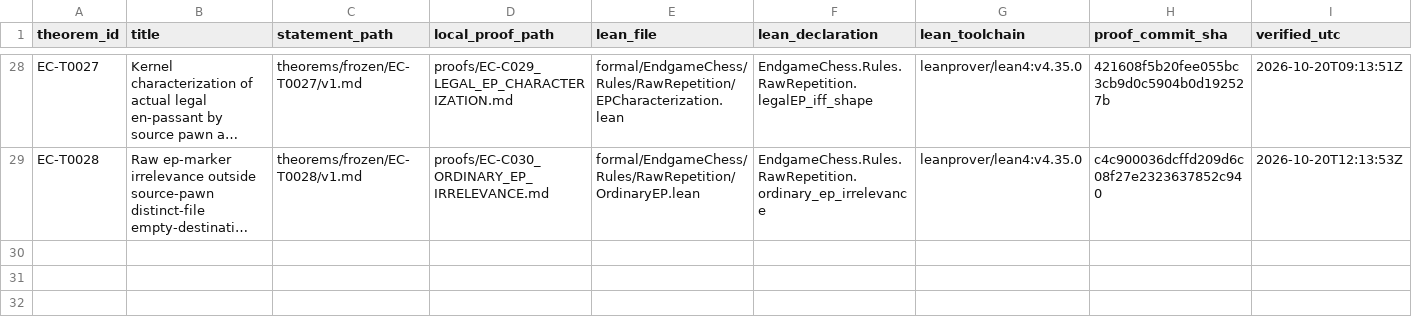
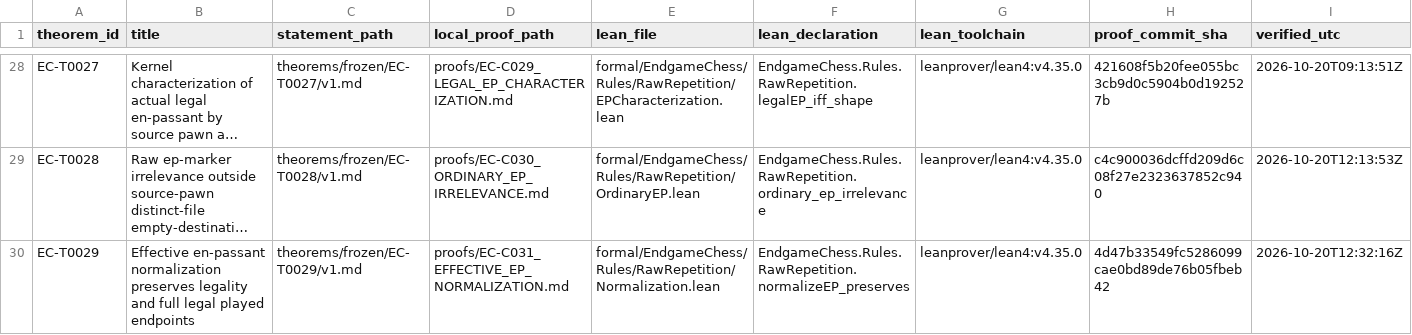
Before and after one commit to jfairfaxball-348/engame-chess, a CSV file: theorems/LEDGER.csv, drawn as a sheet; only a part is shown, gaps mark what is left out; long unchanged cells end in …; rows hold the shown columns only; the diff names each change by its address in the sheet, - before the commit and + after, or states it on an @@ line.

Commit message:
S051: freeze effective ep normalization as EC-T0029

```diff
--- a/theorems/LEDGER.csv
+++ b/theorems/LEDGER.csv
+row 30: EC-T0029 | Effective en-passant normalization preserves legality and full legal played endpoints | theorems/frozen/EC-T0029/v1.md | proofs/EC-C031_EFFECTIVE_EP_NORMALIZATION.md | formal/EndgameChess/Rules/RawRepetition/Normalization.lean | EndgameChess.Rules.RawRepetition.normalizeEP_preserves | leanprover/lean4:v4.35.0 | 4d47b33549fc5286099cae0bd89de76b05fbeb42 | 2026-10-20T12:32:16Z
```
Also changed, not shown: 35 other files.
